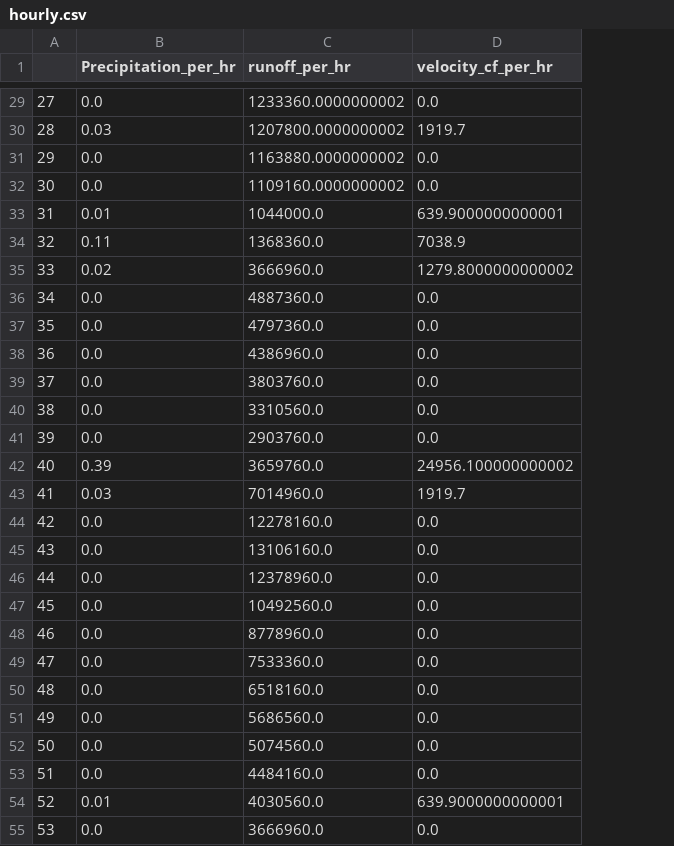
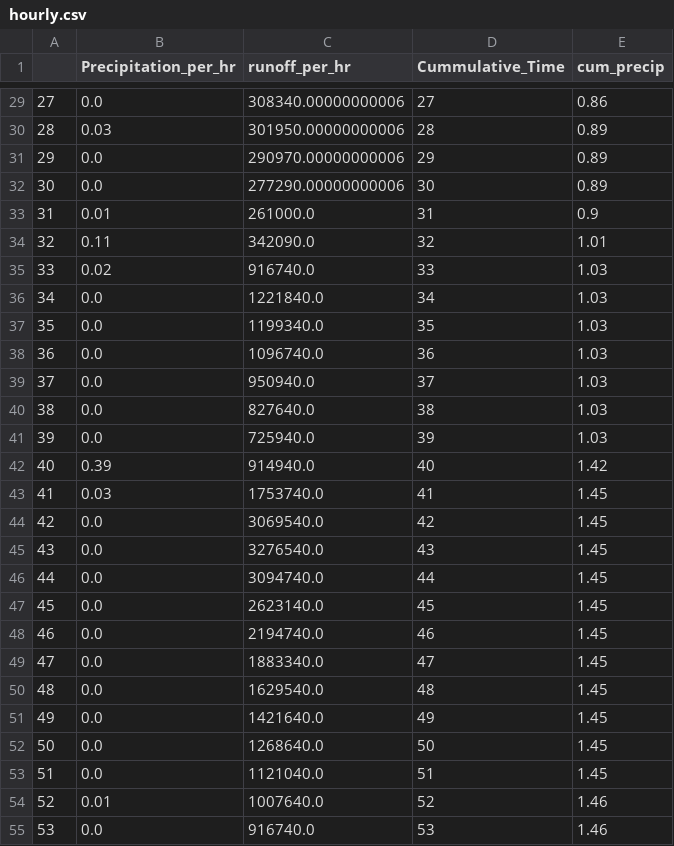
Before and after one commit to Nmemar/Natalie_project, a CSV file: Data/hourly.csv, drawn as a sheet; only a part is shown, gaps mark what is left out; removed rows and columns are numbered as before the commit, all else as after; the diff covers the shown part only; the diff names each change by its address in the sheet, - before the commit and + after, or states it on an @@ line.

```diff
--- a/Data/hourly.csv
+++ b/Data/hourly.csv
-column D (velocity_cf_per_hr), rows 29-55: 0.0 | 1919.7 | 0.0 | 0.0 | 639.9000000000001 | 7038.9 | 1279.8000000000002 | 0.0 | 0.0 | 0.0 | 0.0 | 0.0 | 0.0 | 24956.100000000002 | 1919.7 | 0.0 | 0.0 | 0.0 | 0.0 | 0.0 | 0.0 | 0.0 | 0.0 | 0.0 | 0.0 | 639.9000000000001 | 0.0
+column D (Cummulative_Time), rows 29-55: 27 | 28 | 29 | 30 | 31 | 32 | 33 | 34 | 35 | 36 | 37 | 38 | 39 | 40 | 41 | 42 | 43 | 44 | 45 | 46 | 47 | 48 | 49 | 50 | 51 | 52 | 53
+column E (cum_precip), rows 29-55: 0.86 | 0.89 | 0.89 | 0.89 | 0.9 | 1.01 | 1.03 | 1.03 | 1.03 | 1.03 | 1.03 | 1.03 | 1.03 | 1.42 | 1.45 | 1.45 | 1.45 | 1.45 | 1.45 | 1.45 | 1.45 | 1.45 | 1.45 | 1.45 | 1.45 | 1.46 | 1.46
-C29 (runoff_per_hr): 1233360.0000000002
+C29 (runoff_per_hr): 308340.00000000006
-C30 (runoff_per_hr): 1207800.0000000002
+C30 (runoff_per_hr): 301950.00000000006
-C31 (runoff_per_hr): 1163880.0000000002
+C31 (runoff_per_hr): 290970.00000000006
-C32 (runoff_per_hr): 1109160.0000000002
+C32 (runoff_per_hr): 277290.00000000006
-C33 (runoff_per_hr): 1044000.0
+C33 (runoff_per_hr): 261000.0
-C34 (runoff_per_hr): 1368360.0
+C34 (runoff_per_hr): 342090.0
-C35 (runoff_per_hr): 3666960.0
+C35 (runoff_per_hr): 916740.0
-C36 (runoff_per_hr): 4887360.0
+C36 (runoff_per_hr): 1221840.0
-C37 (runoff_per_hr): 4797360.0
+C37 (runoff_per_hr): 1199340.0
-C38 (runoff_per_hr): 4386960.0
+C38 (runoff_per_hr): 1096740.0
-C39 (runoff_per_hr): 3803760.0
+C39 (runoff_per_hr): 950940.0
-C40 (runoff_per_hr): 3310560.0
+C40 (runoff_per_hr): 827640.0
-C41 (runoff_per_hr): 2903760.0
+C41 (runoff_per_hr): 725940.0
-C42 (runoff_per_hr): 3659760.0
+C42 (runoff_per_hr): 914940.0
-C43 (runoff_per_hr): 7014960.0
+C43 (runoff_per_hr): 1753740.0
-C44 (runoff_per_hr): 12278160.0
+C44 (runoff_per_hr): 3069540.0
-C45 (runoff_per_hr): 13106160.0
+C45 (runoff_per_hr): 3276540.0
-C46 (runoff_per_hr): 12378960.0
+C46 (runoff_per_hr): 3094740.0
-C47 (runoff_per_hr): 10492560.0
+C47 (runoff_per_hr): 2623140.0
-C48 (runoff_per_hr): 8778960.0
+C48 (runoff_per_hr): 2194740.0
-C49 (runoff_per_hr): 7533360.0
+C49 (runoff_per_hr): 1883340.0
-C50 (runoff_per_hr): 6518160.0
+C50 (runoff_per_hr): 1629540.0
-C51 (runoff_per_hr): 5686560.0
+C51 (runoff_per_hr): 1421640.0
-C52 (runoff_per_hr): 5074560.0
+C52 (runoff_per_hr): 1268640.0
-C53 (runoff_per_hr): 4484160.0
+C53 (runoff_per_hr): 1121040.0
-C54 (runoff_per_hr): 4030560.0
+C54 (runoff_per_hr): 1007640.0
-C55 (runoff_per_hr): 3666960.0
+C55 (runoff_per_hr): 916740.0
```
Also changed, not shown: 43 edited cells elsewhere in this file, 2 other files.
